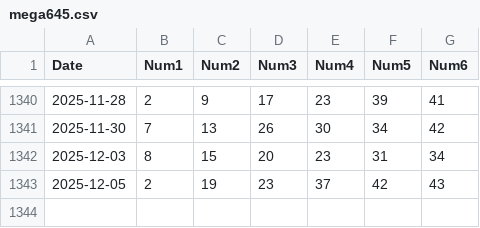
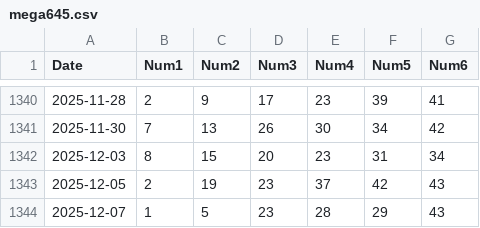
Before and after one commit to longzenn/vietlott645-data, a CSV file: static/mega645.csv, drawn as a sheet; only a part is shown, gaps mark what is left out.

```diff
--- a/static/mega645.csv
+++ b/static/mega645.csv
@@ -1343 +1343,2 @@ Date,Num1,Num2,Num3,Num4,Num5,Num6
 2025-12-05,2,19,23,37,42,43
+2025-12-07,1,5,23,28,29,43
```
